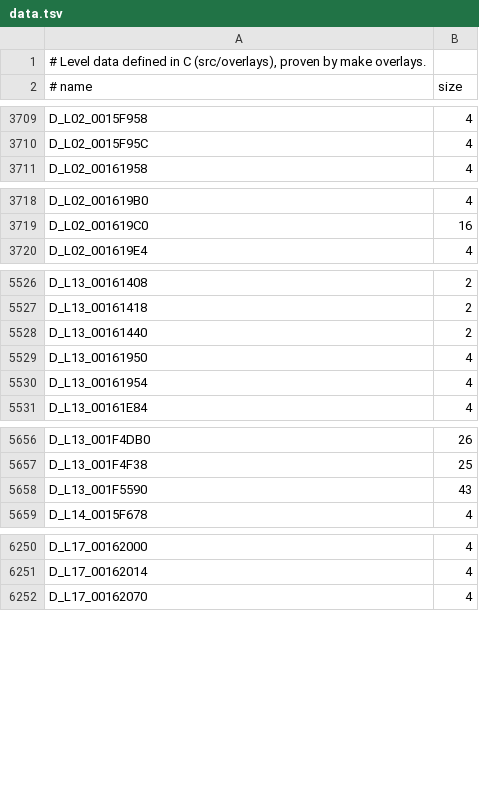
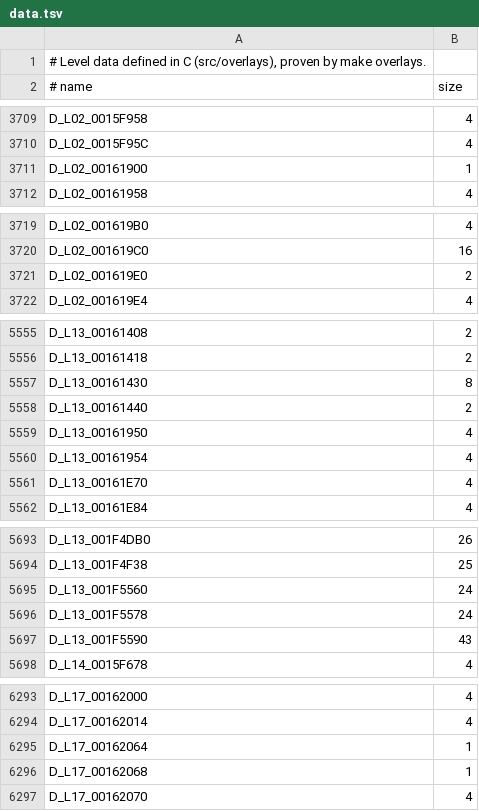
Before and after one commit to lombyte-project/Lombyte, a TSV file: config/overlays/us/data.tsv, drawn as a sheet; only a part is shown, gaps mark what is left out; the diff covers the shown part only.

```diff
--- a/config/overlays/us/data.tsv
+++ b/config/overlays/us/data.tsv
@@ -3710,2 +3710,3 @@ D_L02_0015F958	4
 D_L02_0015F95C	4
+D_L02_00161900	1
 D_L02_00161958	4
@@ -3719,2 +3720,3 @@ D_L02_001619B0	4
 D_L02_001619C0	16
+D_L02_001619E0	2
 D_L02_001619E4	4
@@ -5527,2 +5556,3 @@ D_L13_00161408	2
 D_L13_00161418	2
+D_L13_00161430	8
 D_L13_00161440	2
@@ -5530,2 +5560,3 @@ D_L13_00161950	4
 D_L13_00161954	4
+D_L13_00161E70	4
 D_L13_00161E84	4
@@ -5657,2 +5694,4 @@ D_L13_001F4DB0	26
 D_L13_001F4F38	25
+D_L13_001F5560	24
+D_L13_001F5578	24
 D_L13_001F5590	43
@@ -6251,2 +6294,4 @@ D_L17_00162000	4
 D_L17_00162014	4
+D_L17_00162064	1
+D_L17_00162068	1
 D_L17_00162070	4
```
Also changed, not shown: 38 added rows elsewhere in this file, 15 other files.
